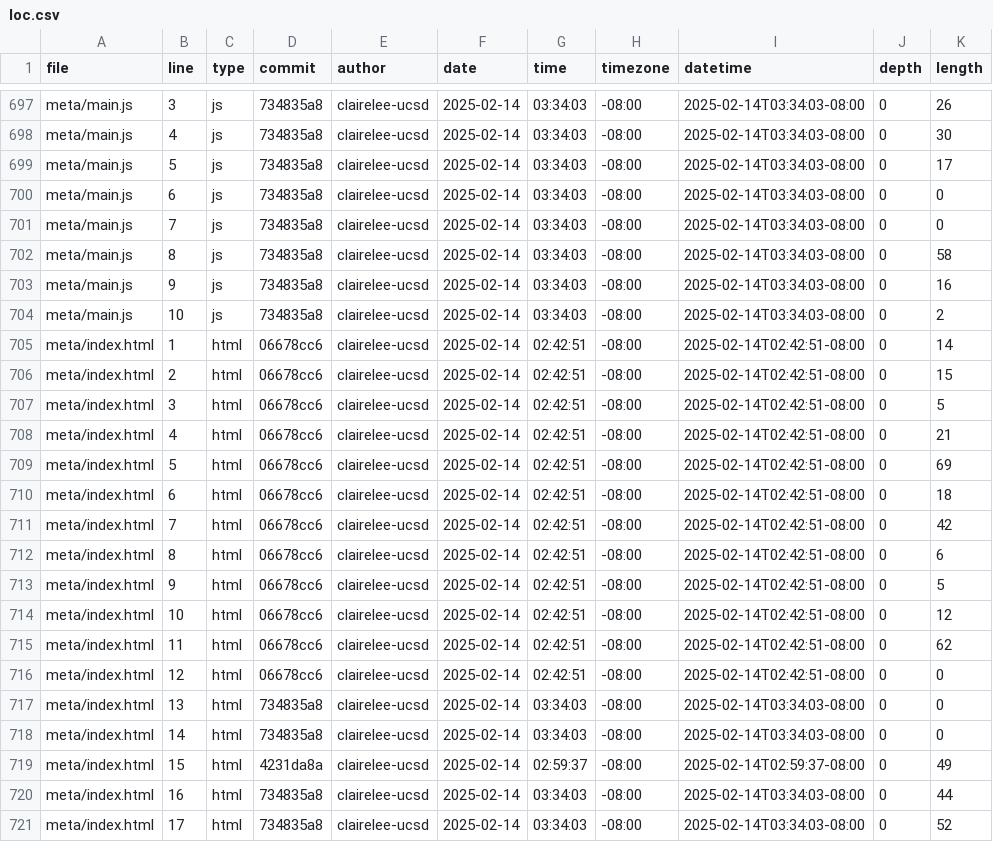
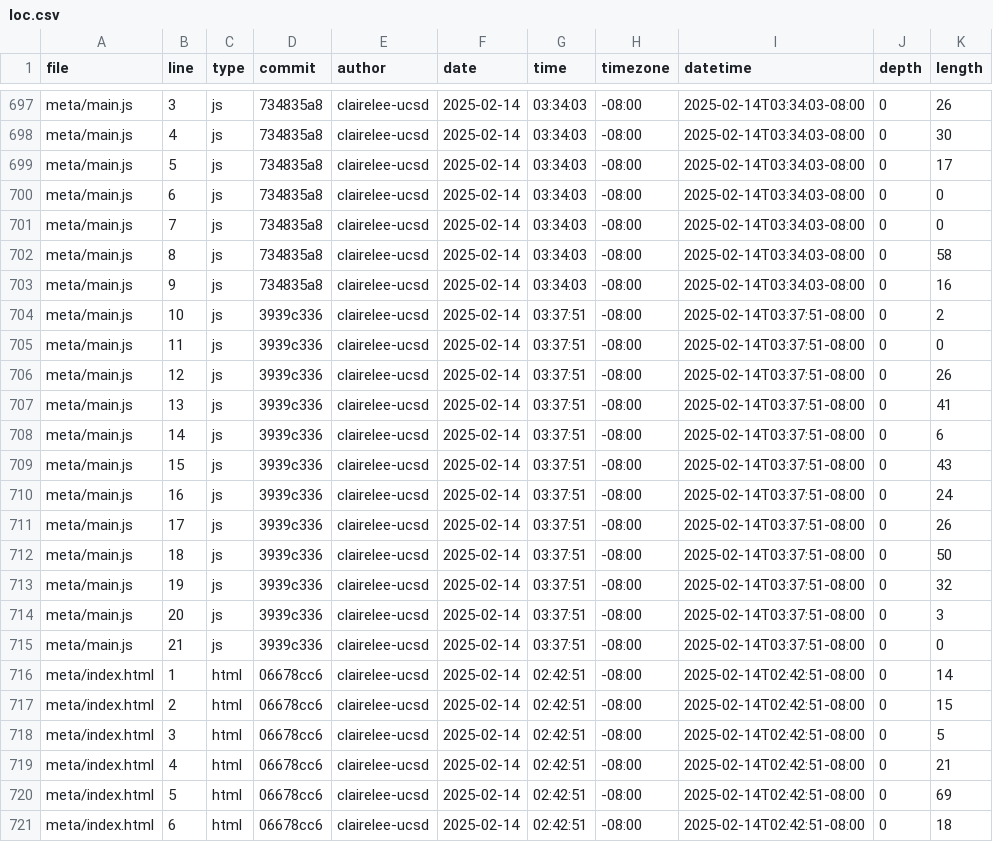
Before and after one commit to clairelee-ucsd/portfolio, a CSV file: meta/loc.csv, drawn as a sheet; only a part is shown, gaps mark what is left out; the shorter side is filled out with more unchanged rows.

```diff
--- a/meta/loc.csv
+++ b/meta/loc.csv
@@ -703,3 +703,14 @@ meta/main.js,8,js,734835a8,clairelee-ucsd,2025-02-14,03:34:03,-08:00,2025-02-14T
 meta/main.js,9,js,734835a8,clairelee-ucsd,2025-02-14,03:34:03,-08:00,2025-02-14T03:34:03-08:00,0,16
-meta/main.js,10,js,734835a8,clairelee-ucsd,2025-02-14,03:34:03,-08:00,2025-02-14T03:34:03-08:00,0,2
+meta/main.js,10,js,3939c336,clairelee-ucsd,2025-02-14,03:37:51,-08:00,2025-02-14T03:37:51-08:00,0,2
+meta/main.js,11,js,3939c336,clairelee-ucsd,2025-02-14,03:37:51,-08:00,2025-02-14T03:37:51-08:00,0,0
+meta/main.js,12,js,3939c336,clairelee-ucsd,2025-02-14,03:37:51,-08:00,2025-02-14T03:37:51-08:00,0,26
+meta/main.js,13,js,3939c336,clairelee-ucsd,2025-02-14,03:37:51,-08:00,2025-02-14T03:37:51-08:00,0,41
+meta/main.js,14,js,3939c336,clairelee-ucsd,2025-02-14,03:37:51,-08:00,2025-02-14T03:37:51-08:00,0,6
+meta/main.js,15,js,3939c336,clairelee-ucsd,2025-02-14,03:37:51,-08:00,2025-02-14T03:37:51-08:00,0,43
+meta/main.js,16,js,3939c336,clairelee-ucsd,2025-02-14,03:37:51,-08:00,2025-02-14T03:37:51-08:00,0,24
+meta/main.js,17,js,3939c336,clairelee-ucsd,2025-02-14,03:37:51,-08:00,2025-02-14T03:37:51-08:00,0,26
+meta/main.js,18,js,3939c336,clairelee-ucsd,2025-02-14,03:37:51,-08:00,2025-02-14T03:37:51-08:00,0,50
+meta/main.js,19,js,3939c336,clairelee-ucsd,2025-02-14,03:37:51,-08:00,2025-02-14T03:37:51-08:00,0,32
+meta/main.js,20,js,3939c336,clairelee-ucsd,2025-02-14,03:37:51,-08:00,2025-02-14T03:37:51-08:00,0,3
+meta/main.js,21,js,3939c336,clairelee-ucsd,2025-02-14,03:37:51,-08:00,2025-02-14T03:37:51-08:00,0,0
 meta/index.html,1,html,06678cc6,clairelee-ucsd,2025-02-14,02:42:51,-08:00,2025-02-14T02:42:51-08:00,0,14
```
